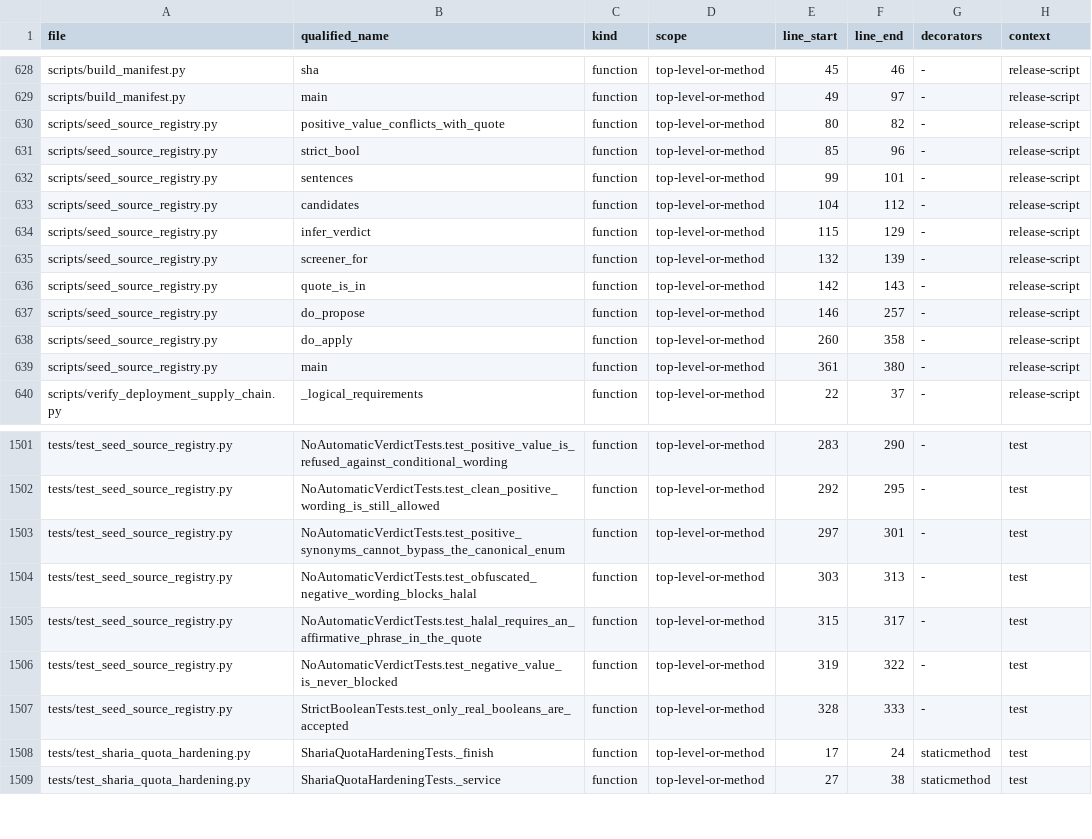
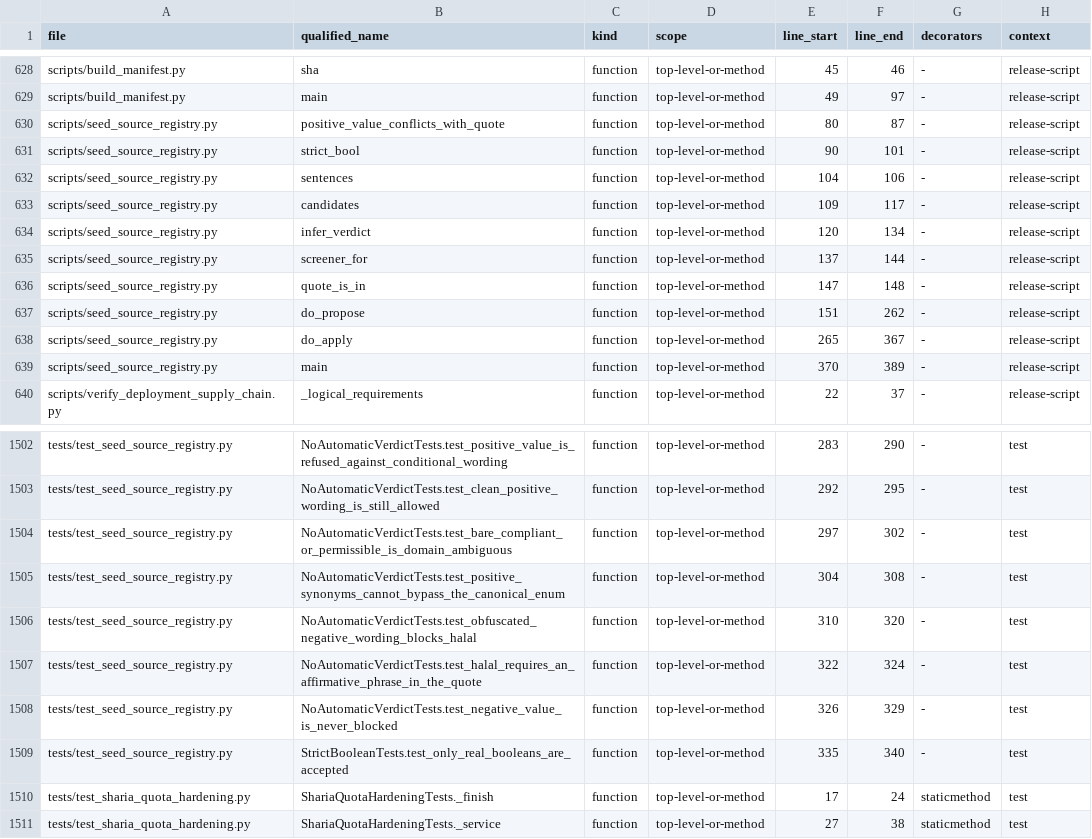
Before and after one commit to asad13-Binana/Binana-Binance-Spot-Trading-Sharia-Compliance-BOT-LIVE, a CSV file: docs/audit/FUNCTION_CALLBACK_LEDGER.csv, drawn as a sheet; only a part is shown, gaps mark what is left out; the diff covers the shown part only.

Commit message:
Close remaining affirmative-verdict grammar bypasses
Replace the free-form subject identifier, free-form tail and past-tense acceptance with a closed present-tense grammar. Bind provider and asset identifiers to the current record and fixed grammatical slots, require explicit Sharia context for compliant/permissible, and cover the reproduced bypasses with release-gated regressions.

```diff
--- a/docs/audit/FUNCTION_CALLBACK_LEDGER.csv
+++ b/docs/audit/FUNCTION_CALLBACK_LEDGER.csv
@@ -629,12 +629,12 @@ scripts/build_manifest.py,sha,function,top-level-or-method,45,46,-,release-scrip
 scripts/build_manifest.py,main,function,top-level-or-method,49,97,-,release-script
-scripts/seed_source_registry.py,positive_value_conflicts_with_quote,function,top-level-or-method,80,82,-,release-script
-scripts/seed_source_registry.py,strict_bool,function,top-level-or-method,85,96,-,release-script
-scripts/seed_source_registry.py,sentences,function,top-level-or-method,99,101,-,release-script
-scripts/seed_source_registry.py,candidates,function,top-level-or-method,104,112,-,release-script
-scripts/seed_source_registry.py,infer_verdict,function,top-level-or-method,115,129,-,release-script
-scripts/seed_source_registry.py,screener_for,function,top-level-or-method,132,139,-,release-script
-scripts/seed_source_registry.py,quote_is_in,function,top-level-or-method,142,143,-,release-script
-scripts/seed_source_registry.py,do_propose,function,top-level-or-method,146,257,-,release-script
-scripts/seed_source_registry.py,do_apply,function,top-level-or-method,260,358,-,release-script
-scripts/seed_source_registry.py,main,function,top-level-or-method,361,380,-,release-script
+scripts/seed_source_registry.py,positive_value_conflicts_with_quote,function,top-level-or-method,80,87,-,release-script
+scripts/seed_source_registry.py,strict_bool,function,top-level-or-method,90,101,-,release-script
+scripts/seed_source_registry.py,sentences,function,top-level-or-method,104,106,-,release-script
+scripts/seed_source_registry.py,candidates,function,top-level-or-method,109,117,-,release-script
+scripts/seed_source_registry.py,infer_verdict,function,top-level-or-method,120,134,-,release-script
+scripts/seed_source_registry.py,screener_for,function,top-level-or-method,137,144,-,release-script
+scripts/seed_source_registry.py,quote_is_in,function,top-level-or-method,147,148,-,release-script
+scripts/seed_source_registry.py,do_propose,function,top-level-or-method,151,262,-,release-script
+scripts/seed_source_registry.py,do_apply,function,top-level-or-method,265,367,-,release-script
+scripts/seed_source_registry.py,main,function,top-level-or-method,370,389,-,release-script
 scripts/verify_deployment_supply_chain.py,_logical_requirements,function,top-level-or-method,22,37,-,release-script
@@ -1502,7 +1503,8 @@ tests/test_seed_source_registry.py,NoAutomaticVerdictTests.test_positive_value_i
 tests/test_seed_source_registry.py,NoAutomaticVerdictTests.test_clean_positive_wording_is_still_allowed,function,top-level-or-method,292,295,-,test
-tests/test_seed_source_registry.py,NoAutomaticVerdictTests.test_positive_synonyms_cannot_bypass_the_canonical_enum,function,top-level-or-method,297,301,-,test
-tests/test_seed_source_registry.py,NoAutomaticVerdictTests.test_obfuscated_negative_wording_blocks_halal,function,top-level-or-method,303,313,-,test
-tests/test_seed_source_registry.py,NoAutomaticVerdictTests.test_halal_requires_an_affirmative_phrase_in_the_quote,function,top-level-or-method,315,317,-,test
-tests/test_seed_source_registry.py,NoAutomaticVerdictTests.test_negative_value_is_never_blocked,function,top-level-or-method,319,322,-,test
-tests/test_seed_source_registry.py,StrictBooleanTests.test_only_real_booleans_are_accepted,function,top-level-or-method,328,333,-,test
+tests/test_seed_source_registry.py,NoAutomaticVerdictTests.test_bare_compliant_or_permissible_is_domain_ambiguous,function,top-level-or-method,297,302,-,test
+tests/test_seed_source_registry.py,NoAutomaticVerdictTests.test_positive_synonyms_cannot_bypass_the_canonical_enum,function,top-level-or-method,304,308,-,test
+tests/test_seed_source_registry.py,NoAutomaticVerdictTests.test_obfuscated_negative_wording_blocks_halal,function,top-level-or-method,310,320,-,test
+tests/test_seed_source_registry.py,NoAutomaticVerdictTests.test_halal_requires_an_affirmative_phrase_in_the_quote,function,top-level-or-method,322,324,-,test
+tests/test_seed_source_registry.py,NoAutomaticVerdictTests.test_negative_value_is_never_blocked,function,top-level-or-method,326,329,-,test
+tests/test_seed_source_registry.py,StrictBooleanTests.test_only_real_booleans_are_accepted,function,top-level-or-method,335,340,-,test
 tests/test_sharia_quota_hardening.py,ShariaQuotaHardeningTests._finish,function,top-level-or-method,17,24,staticmethod,test
```
Also changed, not shown: 5 added rows and 42 edited cells elsewhere in this file, docs/audit/FILE_REVIEW_LEDGER.csv, 8 other files.
